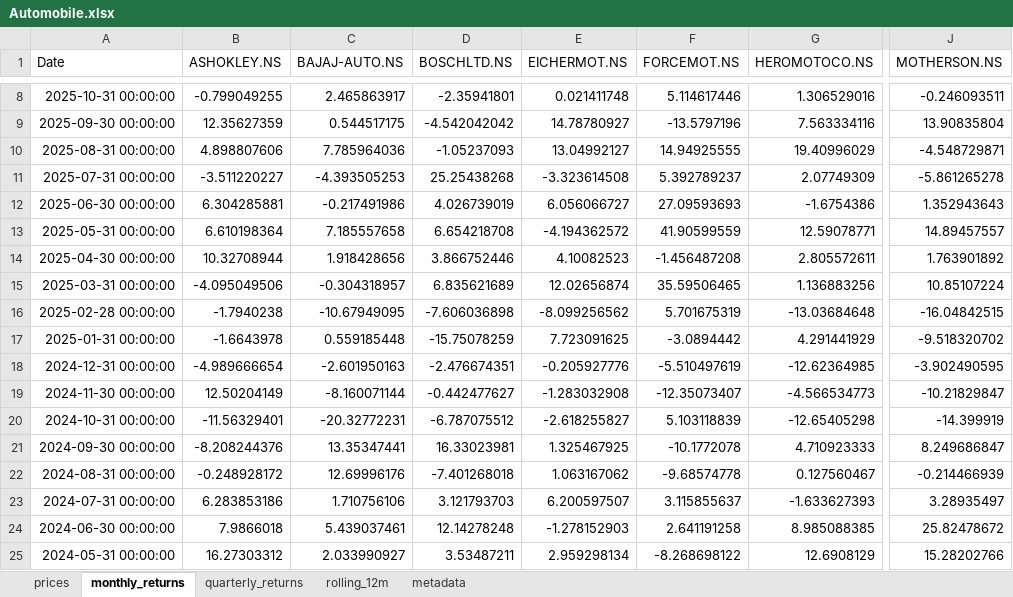
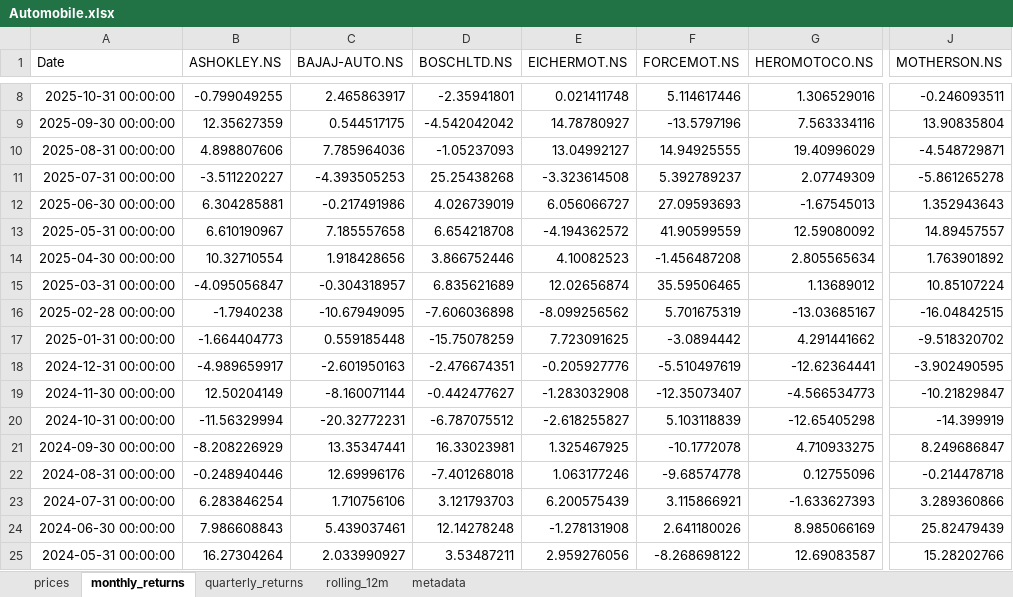
Before and after one commit to rahulshirke7951/stock-sector-dashboard, an Excel workbook: dashboards/Automobile.xlsx, sheet monthly_returns, drawn as a sheet; only a part is shown, gaps mark what is left out; values as stored, in another font and other column widths than the file's, no borders; conditional formats not drawn; the diff covers the shown part only; the diff names each change by its address in the sheet, - before the commit and + after, or states it on an @@ line.

```diff
--- a/dashboards/Automobile.xlsx (sheet monthly_returns)
+++ b/dashboards/Automobile.xlsx (sheet monthly_returns)
-G12 (HEROMOTOCO.NS): -1.6754386
+G12 (HEROMOTOCO.NS): -1.67545013
-B13 (ASHOKLEY.NS): 6.610198364
+B13 (ASHOKLEY.NS): 6.610190967
-G13 (HEROMOTOCO.NS): 12.59078771
+G13 (HEROMOTOCO.NS): 12.59080092
-B14 (ASHOKLEY.NS): 10.32708944
+B14 (ASHOKLEY.NS): 10.32710554
-G14 (HEROMOTOCO.NS): 2.805572611
+G14 (HEROMOTOCO.NS): 2.805565634
-B15 (ASHOKLEY.NS): -4.095049506
+B15 (ASHOKLEY.NS): -4.095056847
-G15 (HEROMOTOCO.NS): 1.136883256
+G15 (HEROMOTOCO.NS): 1.13689012
-G16 (HEROMOTOCO.NS): -13.03684648
+G16 (HEROMOTOCO.NS): -13.03685167
-B17 (ASHOKLEY.NS): -1.6643978
+B17 (ASHOKLEY.NS): -1.664404773
-G17 (HEROMOTOCO.NS): 4.291441929
+G17 (HEROMOTOCO.NS): 4.291441662
-B18 (ASHOKLEY.NS): -4.989666654
+B18 (ASHOKLEY.NS): -4.989659917
-G18 (HEROMOTOCO.NS): -12.62364985
+G18 (HEROMOTOCO.NS): -12.62364441
-B20 (ASHOKLEY.NS): -11.56329401
+B20 (ASHOKLEY.NS): -11.56329994
-B21 (ASHOKLEY.NS): -8.208244376
+B21 (ASHOKLEY.NS): -8.208226929
-G21 (HEROMOTOCO.NS): 4.710923333
+G21 (HEROMOTOCO.NS): 4.710933275
-B22 (ASHOKLEY.NS): -0.248928172
+B22 (ASHOKLEY.NS): -0.248940446
-E22 (EICHERMOT.NS): 1.063167062
+E22 (EICHERMOT.NS): 1.063177246
-G22 (HEROMOTOCO.NS): 0.127560467
+G22 (HEROMOTOCO.NS): 0.12755096
-J22 (MOTHERSON.NS): -0.214466939
+J22 (MOTHERSON.NS): -0.214478718
-B23 (ASHOKLEY.NS): 6.283853186
+B23 (ASHOKLEY.NS): 6.283846254
-E23 (EICHERMOT.NS): 6.200597507
+E23 (EICHERMOT.NS): 6.200575439
-F23 (FORCEMOT.NS): 3.115855637
+F23 (FORCEMOT.NS): 3.115866921
-J23 (MOTHERSON.NS): 3.28935497
+J23 (MOTHERSON.NS): 3.289360866
-B24 (ASHOKLEY.NS): 7.9866018
+B24 (ASHOKLEY.NS): 7.986608843
-E24 (EICHERMOT.NS): -1.278152903
+E24 (EICHERMOT.NS): -1.278131908
-F24 (FORCEMOT.NS): 2.641191258
+F24 (FORCEMOT.NS): 2.641180026
-G24 (HEROMOTOCO.NS): 8.985088385
+G24 (HEROMOTOCO.NS): 8.985066169
-J24 (MOTHERSON.NS): 25.82478672
+J24 (MOTHERSON.NS): 25.82479439
-B25 (ASHOKLEY.NS): 16.27303312
+B25 (ASHOKLEY.NS): 16.27304264
-E25 (EICHERMOT.NS): 2.959298134
+E25 (EICHERMOT.NS): 2.959276056
-G25 (HEROMOTOCO.NS): 12.6908129
+G25 (HEROMOTOCO.NS): 12.69083587
```
Also changed, not shown: 175 edited cells elsewhere in this sheet, sheet rolling_12m, sheet prices, sheet quarterly_returns, dashboards/Banking.xlsx, dashboards/FMCG.xlsx, 7 other files.
